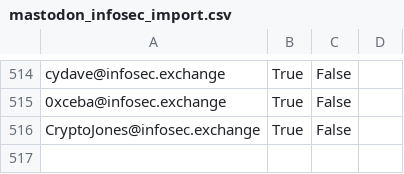
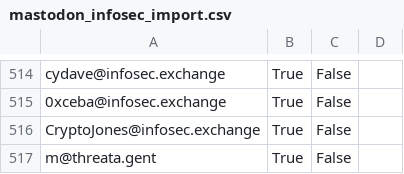
Before and after one commit to cstromblad/infosec_mastodon, a CSV file: mastodon_infosec_import.csv, drawn as a sheet; only a part is shown, gaps mark what is left out; the diff names each change by its address in the sheet, - before the commit and + after, or states it on an @@ line.

Commit message:
Automatically update CSV-file

```diff
--- a/mastodon_infosec_import.csv
+++ b/mastodon_infosec_import.csv
+row 517: m@threata.gent | True | False
```
